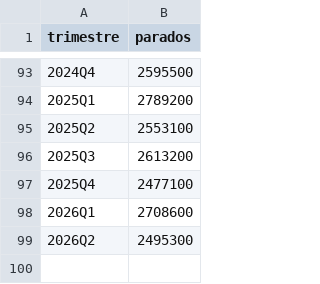
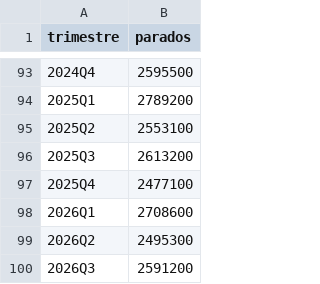
Before and after one commit to Newtral-datos/workflow-paro-ocupados-INE, a CSV file: datos/parados.csv, drawn as a sheet; only a part is shown, gaps mark what is left out.

```diff
--- a/datos/parados.csv
+++ b/datos/parados.csv
@@ -99 +99,2 @@ trimestre,parados
 2026Q2,2495300
+2026Q3,2591200
```
Also changed, not shown: datos/auxiliar/epa_nacional.csv, datos/ocupados.csv, 11 other files.
